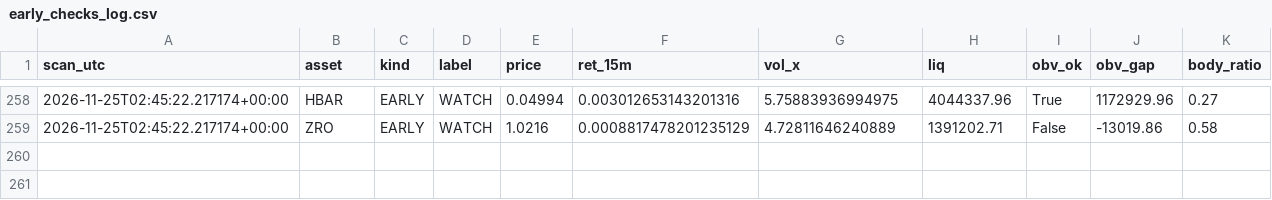
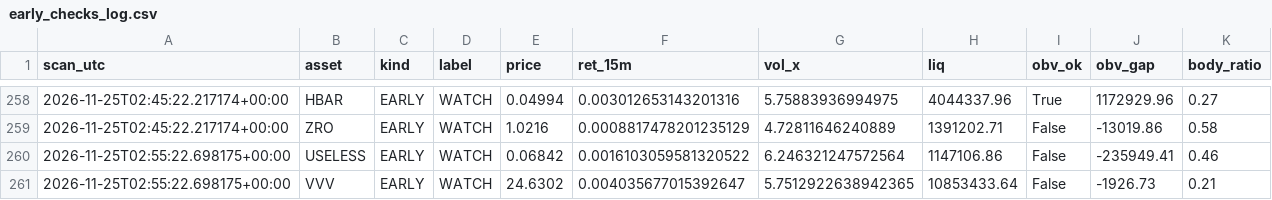
Before and after one commit to allenhuguley-glitch/cscan, a CSV file: early_checks_log.csv, drawn as a sheet; only a part is shown, gaps mark what is left out.

```diff
--- a/early_checks_log.csv
+++ b/early_checks_log.csv
@@ -259 +259,3 @@ scan_utc,asset,kind,label,price,ret_15m,vol_x,liq,obv_ok,obv_gap,body_ratio
 2026-11-25T02:45:22.217174+00:00,ZRO,EARLY,WATCH,1.0216,0.0008817478201235129,4.72811646240889,1391202.71,False,-13019.86,0.58
+2026-11-25T02:55:22.698175+00:00,USELESS,EARLY,WATCH,0.06842,0.0016103059581320522,6.246321247572564,1147106.86,False,-235949.41,0.46
+2026-11-25T02:55:22.698175+00:00,VVV,EARLY,WATCH,24.6302,0.004035677015392647,5.7512922638942365,10853433.64,False,-1926.73,0.21
```
Also changed, not shown: 6 other files.
